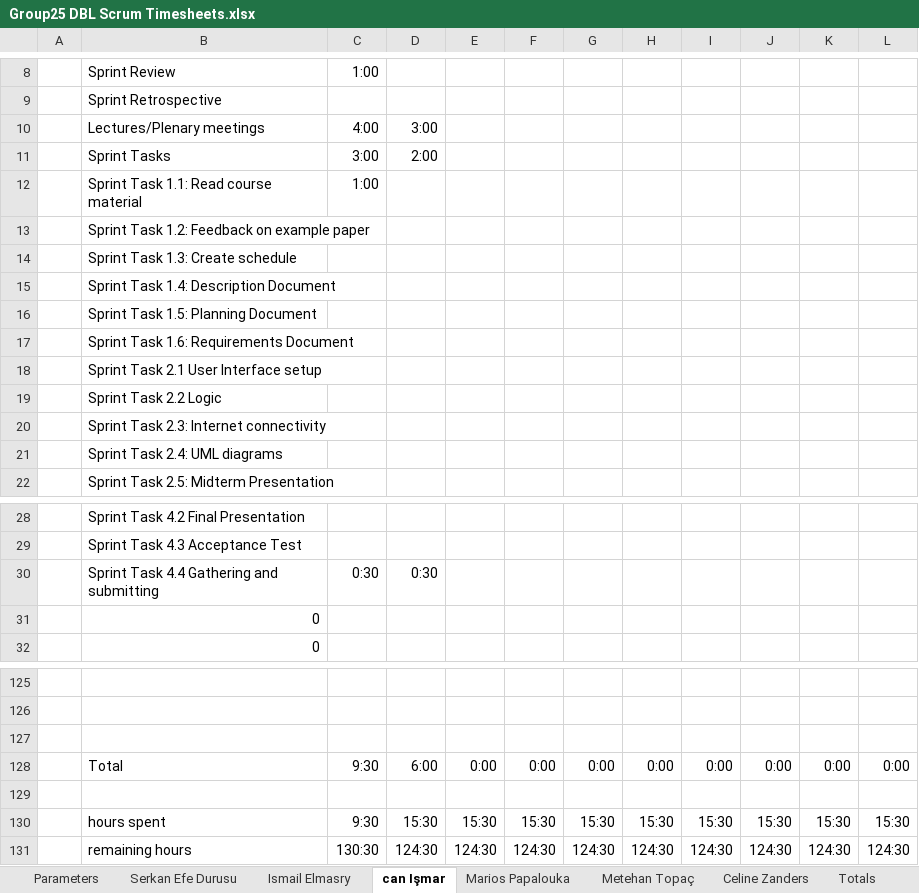
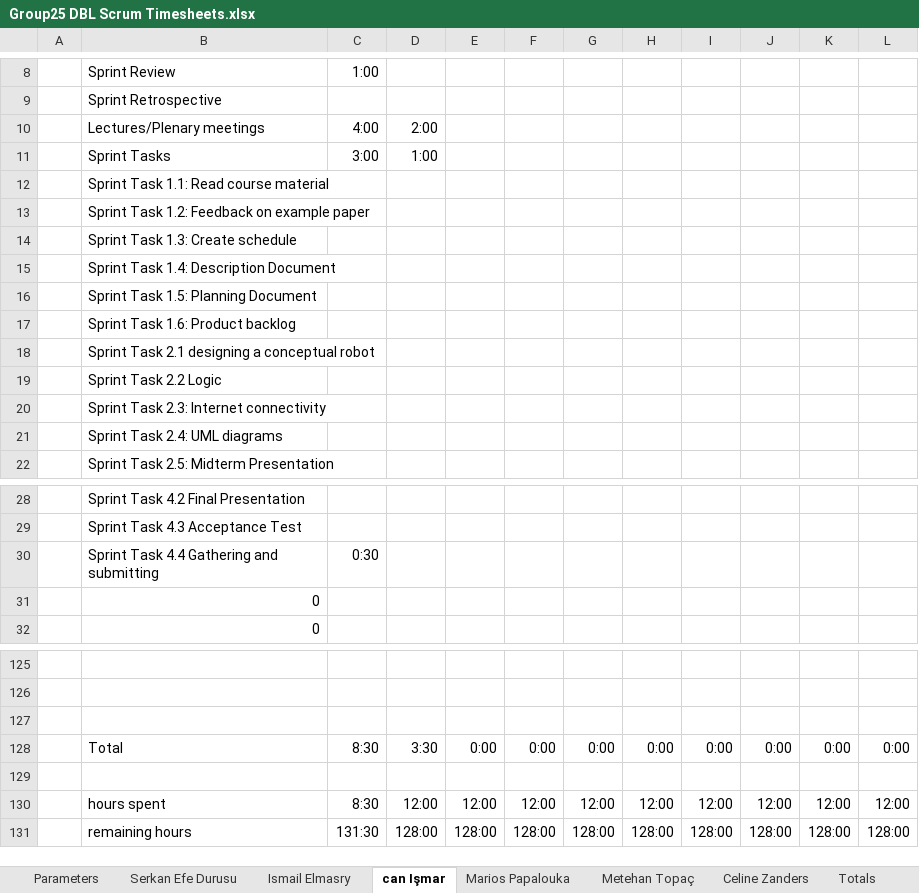
Before and after one commit to ismailelmasry/Embedded_system_group25, an Excel workbook: Sprint2/week3/Group25 DBL Scrum Timesheets.xlsx, sheet can Işmar, drawn as a sheet; only a part is shown, gaps mark what is left out; values as stored, in another font and other column widths than the file's, no borders; conditional formats not drawn; removed rows and columns are numbered as before the commit, all else as after; the diff names each change by its address in the sheet, - before the commit and + after, or states it on an @@ line.

```diff
--- a/Sprint2/week3/Group25 DBL Scrum Timesheets.xlsx (sheet can Işmar)
+++ b/Sprint2/week3/Group25 DBL Scrum Timesheets.xlsx (sheet can Işmar)
-D10: 3:00
+D10: 2:00
-D11: 2:00
+D11: 1:00
-C12: 1:00
+C12: (empty)
-B17: Sprint Task 1.6: Requirements Document
+B17: Sprint Task 1.6: Product backlog
-B18: Sprint Task 2.1 User Interface setup
+B18: Sprint Task 2.1 designing a conceptual robot
-D30: 0:30
+D30: (empty)
-C128: 9:30
+C128: 8:30
-D128: 6:00
+D128: 3:30
-row 130:  | hours spent | 9:30 | 15:30 | 15:30 | 15:30 | 15:30 | 15:30 | 15:30 | 15:30 | 15:30 | 15:30
-row 131:  | remaining hours | 130:30 | 124:30 | 124:30 | 124:30 | 124:30 | 124:30 | 124:30 | 124:30 | 124:30 | 124:30
+row 130:  | hours spent | 8:30 | 12:00 | 12:00 | 12:00 | 12:00 | 12:00 | 12:00 | 12:00 | 12:00 | 12:00
+row 131:  | remaining hours | 131:30 | 128:00 | 128:00 | 128:00 | 128:00 | 128:00 | 128:00 | 128:00 | 128:00 | 128:00
```
Also changed, not shown: sheet Ismail Elmasry, sheet Marios Papalouka, sheet Serkan Efe Durusu, sheet Totals, sheet Metehan Topaç, sheet Celine Zanders, 1 more sheet, charts or pictures.
